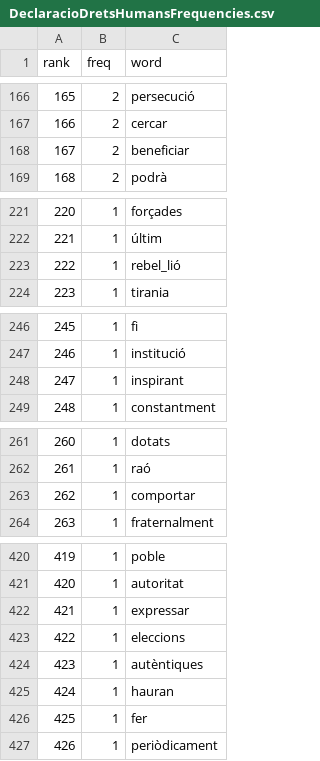
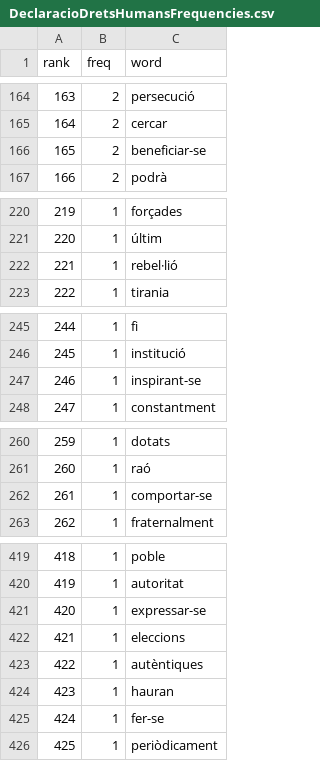
Before and after one commit to david-carrera/ScriptsLlibreLQ, a CSV file: text_analysis/DeclaracioDretsHumansFrequencies.csv, drawn as a sheet; only a part is shown, gaps mark what is left out; addresses are those after the commit; the diff covers the shown part only; the diff names each change by its address in the sheet, - before the commit and + after, or states it on an @@ line.

```diff
--- a/text_analysis/DeclaracioDretsHumansFrequencies.csv
+++ b/text_analysis/DeclaracioDretsHumansFrequencies.csv
@@ column A (rank) renumbered from row 38 down @@
-C166 (word): beneficiar
+C166 (word): beneficiar-se
-C222 (word): rebel_lió
+C222 (word): rebel·lió
-C247 (word): inspirant
+C247 (word): inspirant-se
-C262 (word): comportar
+C262 (word): comportar-se
-C421 (word): expressar
+C421 (word): expressar-se
-C425 (word): fer
+C425 (word): fer-se
```
Also changed, not shown: 2 added rows, 3 removed rows and 5 edited cells elsewhere in this file, text_analysis/DeclaracioDretsHumansDistintes.csv, 23 other files.
